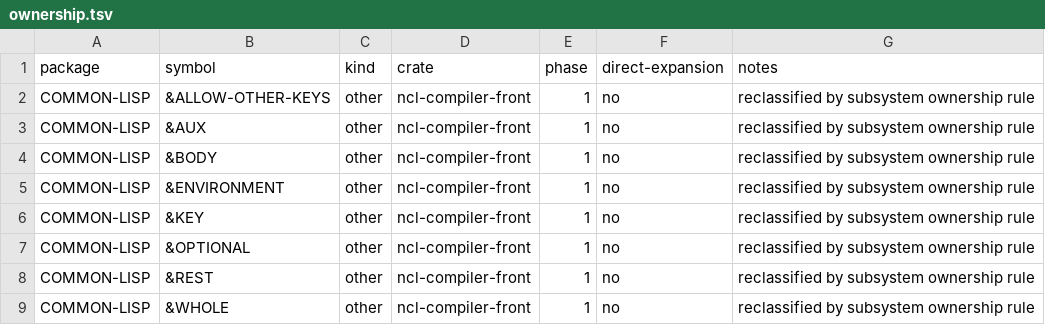
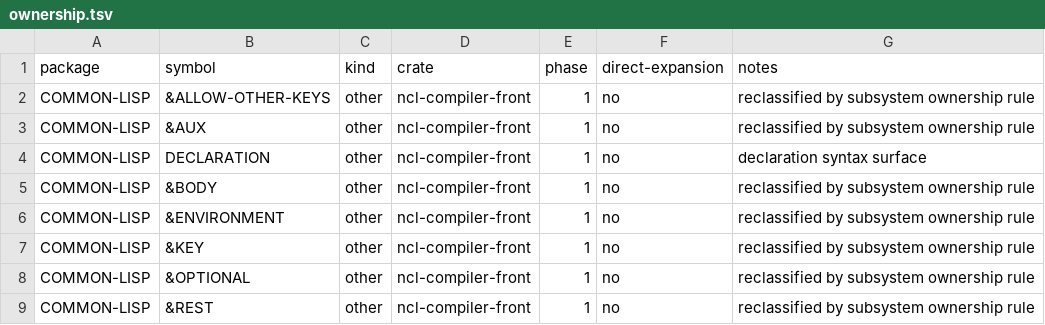
Before and after one commit to nerima-lisp/ncl, a TSV file: packages/compiler/front/ownership.tsv, drawn as a sheet; only a part is shown; the shorter side is filled out with more unchanged rows; the diff names each change by its address in the sheet, - before the commit and + after, or states it on an @@ line.

```diff
--- a/packages/compiler/front/ownership.tsv
+++ b/packages/compiler/front/ownership.tsv
+row 4: COMMON-LISP | DECLARATION | other | ncl-compiler-front | 1 | no | declaration syntax surface
```
Also changed, not shown: packages/conditions/ownership.tsv, packages/lib/hash-arrays/ownership.tsv, 32 other files.
